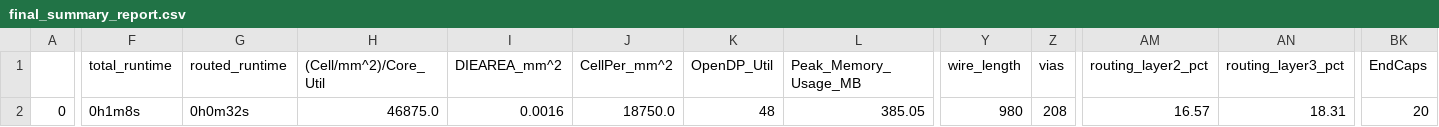
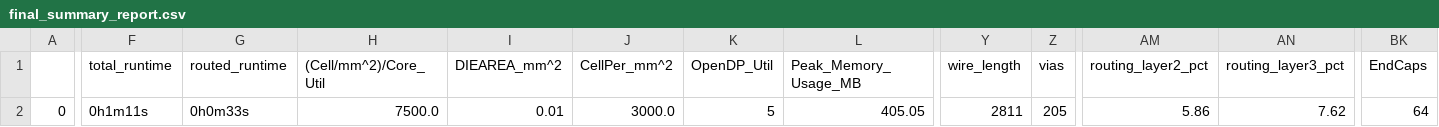
Before and after one commit to dineshannayya/riscduino, a CSV file: signoff/clk_skew_adjust/final_summary_report.csv, drawn as a sheet; only a part is shown, gaps mark what is left out; the diff covers the shown part only; the diff names each change by its address in the sheet, - before the commit and + after, or states it on an @@ line.

```diff
--- a/signoff/clk_skew_adjust/final_summary_report.csv
+++ b/signoff/clk_skew_adjust/final_summary_report.csv
-F2 (total_runtime): 0h1m8s
+F2 (total_runtime): 0h1m11s
-G2 (routed_runtime): 0h0m32s
+G2 (routed_runtime): 0h0m33s
-H2 ((Cell/mm^2)/Core_Util): 46875.0
+H2 ((Cell/mm^2)/Core_Util): 7500.0
-I2 (DIEAREA_mm^2): 0.0016
+I2 (DIEAREA_mm^2): 0.01
-J2 (CellPer_mm^2): 18750.0
+J2 (CellPer_mm^2): 3000.0
-K2 (OpenDP_Util): 48
+K2 (OpenDP_Util): 5
-L2 (Peak_Memory_Usage_MB): 385.05
+L2 (Peak_Memory_Usage_MB): 405.05
-Y2 (wire_length): 980
+Y2 (wire_length): 2811
-Z2 (vias): 208
+Z2 (vias): 205
-AM2 (routing_layer2_pct): 16.57
+AM2 (routing_layer2_pct): 5.86
-AN2 (routing_layer3_pct): 18.31
+AN2 (routing_layer3_pct): 7.62
-BK2 (EndCaps): 20
+BK2 (EndCaps): 64
```
Also changed, not shown: 4 edited cells elsewhere in this file, signoff/clk_buf/final_summary_report.csv, signoff/glbl_cfg/final_summary_report.csv, 29 other files.
